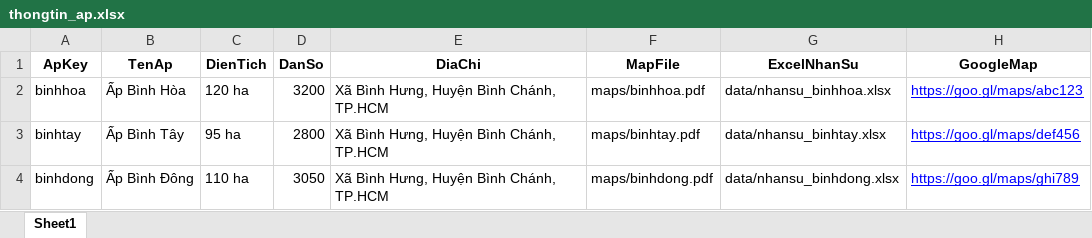
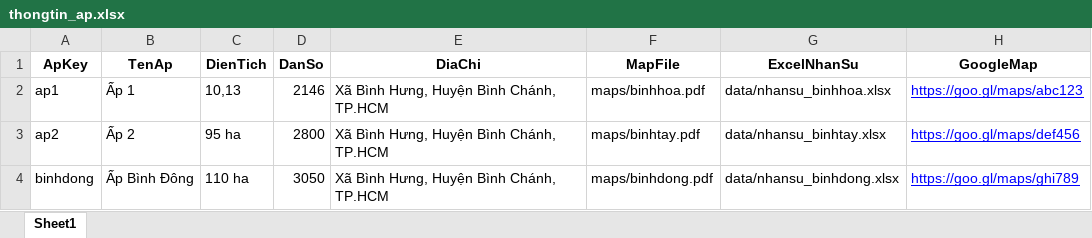
Before and after one commit to Meicit/thongtin70ap_moi, an Excel workbook: data/thongtin_ap.xlsx, sheet Sheet1, drawn as a sheet; values as stored, in another font and other column widths than the file's, no borders; the diff names each change by its address in the sheet, - before the commit and + after, or states it on an @@ line.

Commit message:
Add files via upload

```diff
--- a/data/thongtin_ap.xlsx (sheet Sheet1)
+++ b/data/thongtin_ap.xlsx (sheet Sheet1)
-A2 (ApKey): binhhoa
+A2 (ApKey): ap1
-B2 (TenAp): Ấp Bình Hòa
+B2 (TenAp): Ấp 1
-C2 (DienTich): 120 ha
+C2 (DienTich): 10,13
-D2 (DanSo): 3200
+D2 (DanSo): 2146
-A3 (ApKey): binhtay
+A3 (ApKey): ap2
-B3 (TenAp): Ấp Bình Tây
+B3 (TenAp): Ấp 2
```
